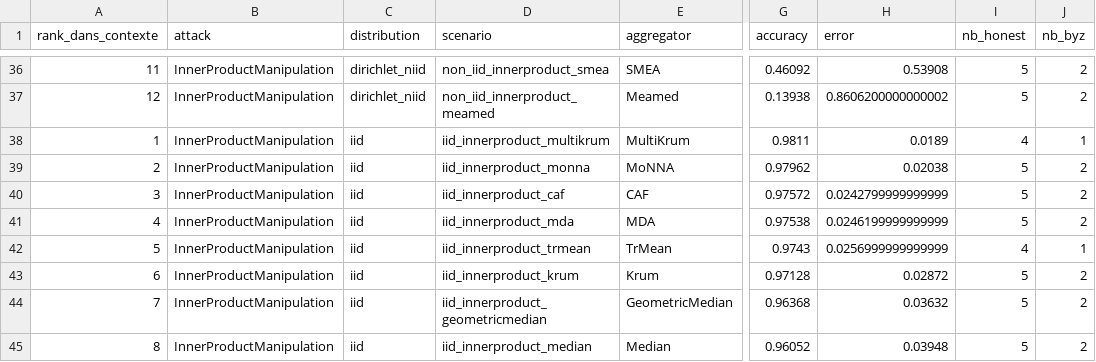
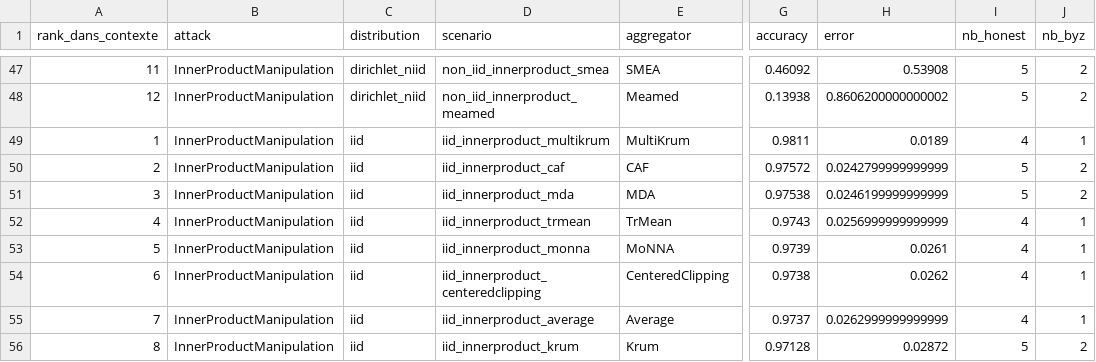
Before and after one commit to abbesamy/federated_learning_internship, a CSV file: resultats_experiences/comparaison_par_attaque/resume_par_attaque.csv, drawn as a sheet; only a part is shown, gaps mark what is left out; addresses are those after the commit; the diff covers the shown part only; the diff names each change by its address in the sheet, - before the commit and + after, or states it on an @@ line.

```diff
--- a/resultats_experiences/comparaison_par_attaque/resume_par_attaque.csv
+++ b/resultats_experiences/comparaison_par_attaque/resume_par_attaque.csv
-D50 (scenario): iid_innerproduct_monna
+D50 (scenario): iid_innerproduct_caf
-E50 (aggregator): MoNNA
+E50 (aggregator): CAF
-G50 (accuracy): 0.97962
+G50 (accuracy): 0.97572
-H50 (error): 0.02038
+H50 (error): 0.0242799999999999
-D51 (scenario): iid_innerproduct_caf
+D51 (scenario): iid_innerproduct_mda
-E51 (aggregator): CAF
+E51 (aggregator): MDA
-G51 (accuracy): 0.97572
+G51 (accuracy): 0.97538
-H51 (error): 0.0242799999999999
+H51 (error): 0.0246199999999999
-D52 (scenario): iid_innerproduct_mda
+D52 (scenario): iid_innerproduct_trmean
-E52 (aggregator): MDA
+E52 (aggregator): TrMean
-G52 (accuracy): 0.97538
+G52 (accuracy): 0.9743
-H52 (error): 0.0246199999999999
+H52 (error): 0.0256999999999999
-I52 (nb_honest): 5
+I52 (nb_honest): 4
-J52 (nb_byz): 2
+J52 (nb_byz): 1
-D53 (scenario): iid_innerproduct_trmean
+D53 (scenario): iid_innerproduct_monna
-E53 (aggregator): TrMean
+E53 (aggregator): MoNNA
-G53 (accuracy): 0.9743
+G53 (accuracy): 0.9739
-H53 (error): 0.0256999999999999
+H53 (error): 0.0261
-D54 (scenario): iid_innerproduct_krum
+D54 (scenario): iid_innerproduct_centeredclipping
-E54 (aggregator): Krum
+E54 (aggregator): CenteredClipping
-G54 (accuracy): 0.97128
+G54 (accuracy): 0.9738
-H54 (error): 0.02872
+H54 (error): 0.0262
-I54:I55 (nb_honest): 5
+I54:I55 (nb_honest): 4
-J54:J55 (nb_byz): 2
+J54:J55 (nb_byz): 1
-D55 (scenario): iid_innerproduct_geometricmedian
+D55 (scenario): iid_innerproduct_average
-E55 (aggregator): GeometricMedian
+E55 (aggregator): Average
-G55 (accuracy): 0.96368
+G55 (accuracy): 0.9737
-H55 (error): 0.03632
+H55 (error): 0.0262999999999999
-D56 (scenario): iid_innerproduct_median
+D56 (scenario): iid_innerproduct_krum
-E56 (aggregator): Median
+E56 (aggregator): Krum
-G56 (accuracy): 0.96052
+G56 (accuracy): 0.97128
-H56 (error): 0.03948
+H56 (error): 0.02872
```
Also changed, not shown: 11 added rows and 20 edited cells elsewhere in this file, resultats_experiences/comparaison_par_attaque/meilleur_agregateur_par_attaque.csv, 14 other files.
